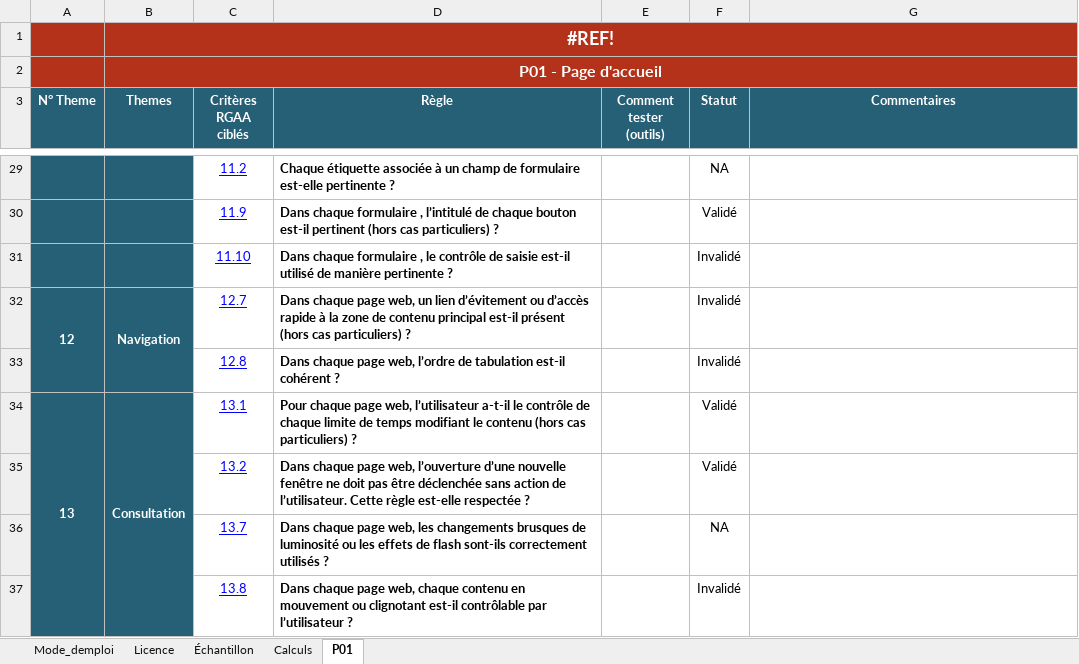
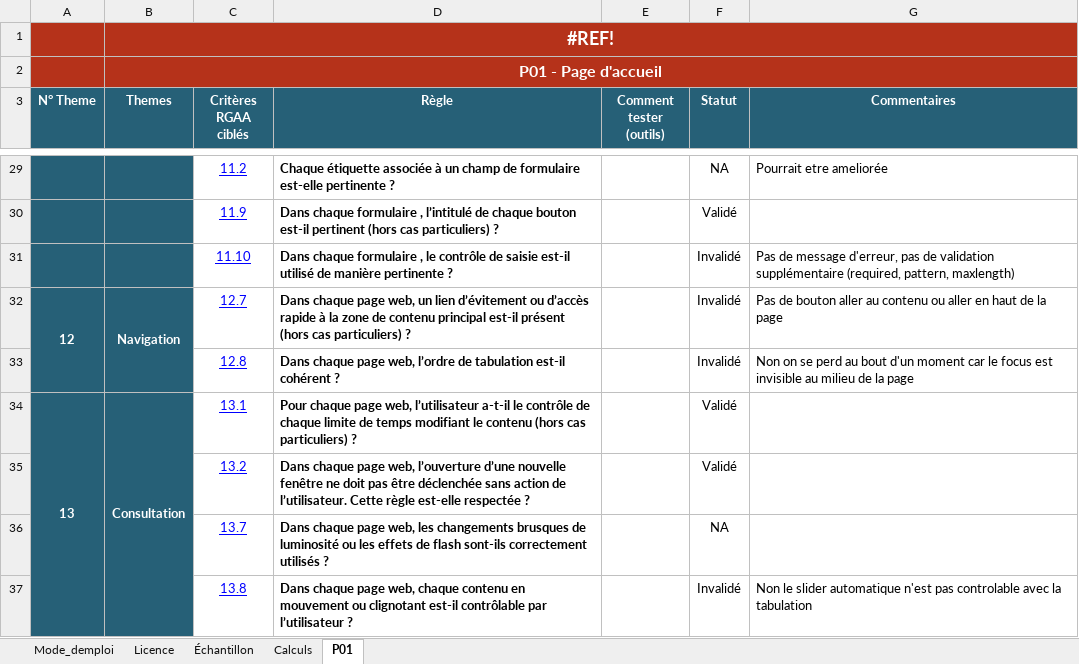
Before and after one commit to miicolas/ian-b2, an Excel workbook: Grille Audit Flash for Web Dev.xlsx, sheet P01, drawn as a sheet; only a part is shown, gaps mark what is left out; values as stored, in another font and other column widths than the file's, no borders; conditional formats not drawn; the diff covers the shown part only; the diff names each change by its address in the sheet, - before the commit and + after, or states it on an @@ line.

```diff
--- a/Grille Audit Flash for Web Dev.xlsx (sheet P01)
+++ b/Grille Audit Flash for Web Dev.xlsx (sheet P01)
-G29 (Commentaires): (empty)
+G29 (Commentaires): Pourrait etre ameliorée
-G31 (Commentaires): (empty)
+G31 (Commentaires): Pas de message d'erreur, pas de validation supplémentaire (required, pattern, maxlength)
-G32 (Commentaires): (empty)
+G32 (Commentaires): Pas de bouton aller au contenu ou aller en haut de la page
-G33 (Commentaires): (empty)
+G33 (Commentaires): Non on se perd au bout d'un moment car le focus est invisible au milieu de la page
-G37 (Commentaires): (empty)
+G37 (Commentaires): Non le slider automatique n'est pas controlable avec la tabulation
```
Also changed, not shown: 18 edited cells elsewhere in this sheet, 1 other file.
